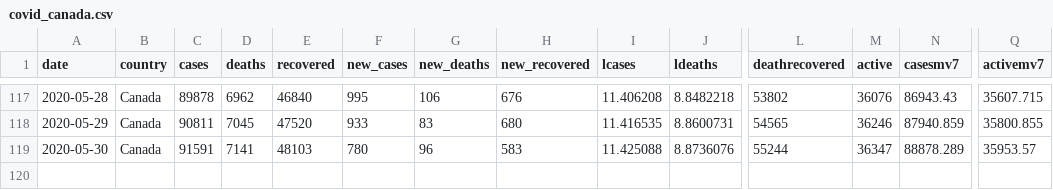
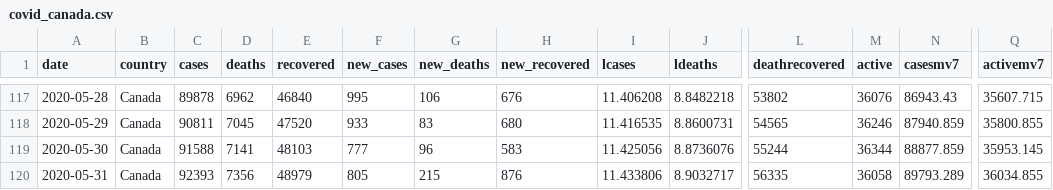
Before and after one commit to minnzc/Canada_COVID19, a CSV file: input_data/covid_canada.csv, drawn as a sheet; only a part is shown, gaps mark what is left out; rows hold the shown columns only; the diff names each change by its address in the sheet, - before the commit and + after, or states it on an @@ line.

```diff
--- a/input_data/covid_canada.csv
+++ b/input_data/covid_canada.csv
-C119 (cases): 91591
+C119 (cases): 91588
-F119 (new_cases): 780
+F119 (new_cases): 777
-I119 (lcases): 11.425088
+I119 (lcases): 11.425056
-M119 (active): 36347
+M119 (active): 36344
-N119 (casesmv7): 88878.289
+N119 (casesmv7): 88877.859
-Q119 (activemv7): 35953.57
+Q119 (activemv7): 35953.145
+row 120: 2020-05-31 | Canada | 92393 | 7356 | 48979 | 805 | 215 | 876 | 11.433806 | 8.9032717 | 56335 | 36058 | 89793.289 | 36034.855
```
Also changed, not shown: input_data/covid_province.csv, 5 other files.
